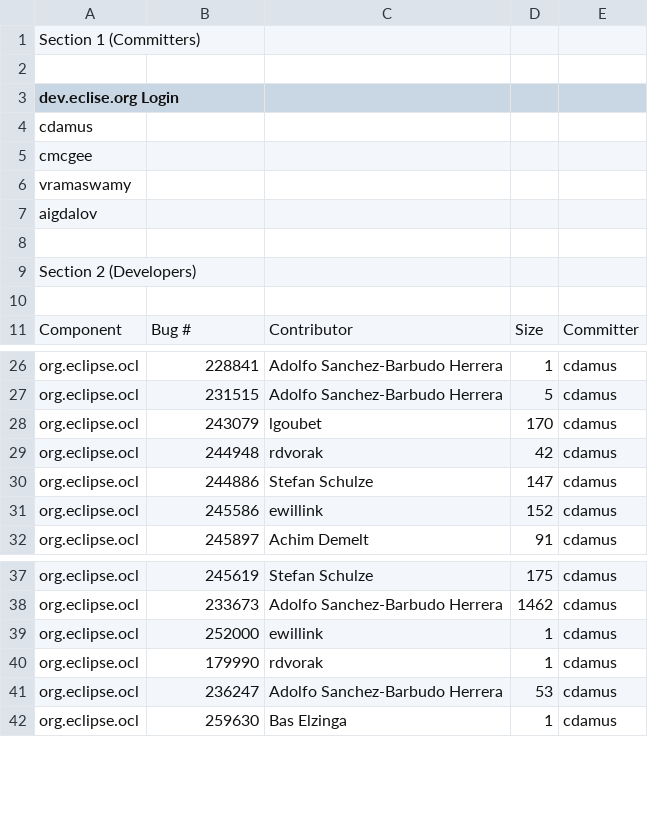
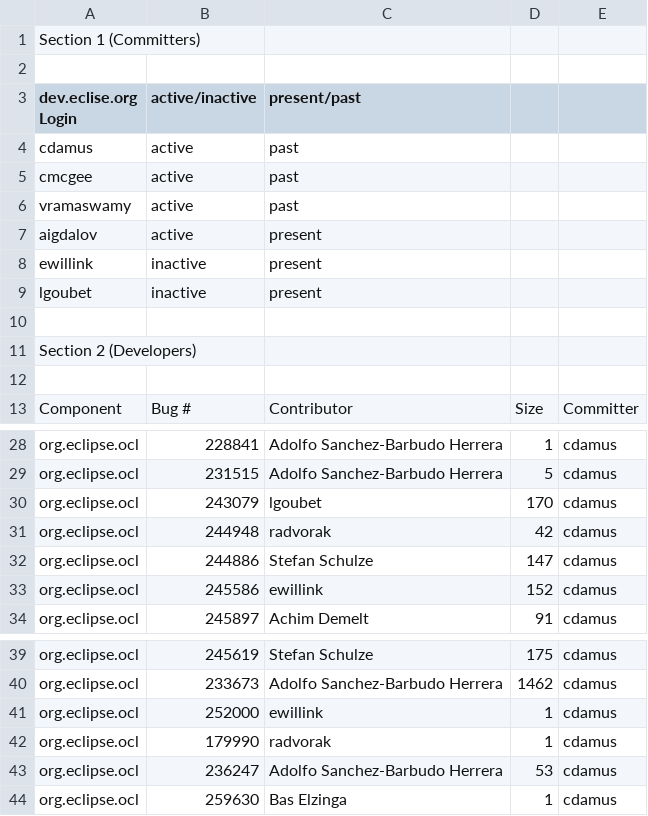
Before and after one commit to eclipse-ocl/ocl-website, a CSV file: ocl/eclipse-project-ip-log.csv, drawn as a sheet; only a part is shown, gaps mark what is left out.

Commit message:
Fixed committer IDs

```diff
--- a/ocl/eclipse-project-ip-log.csv
+++ b/ocl/eclipse-project-ip-log.csv
@@ -2,7 +2,9 @@ Section 1 (Committers),,,,
 
-dev.eclise.org Login,,,,
-cdamus,,,,
-cmcgee,,,,
-vramaswamy,,,,
-aigdalov,,,,
+dev.eclise.org Login,active/inactive,present/past,,
+cdamus,active,past,,
+cmcgee,active,past,,
+vramaswamy,active,past,,
+aigdalov,active,present,,
+ewillink,inactive,present,,
+lgoubet,inactive,present,,
 
@@ -28,3 +30,3 @@ org.eclipse.ocl,231515,Adolfo Sanchez-Barbudo Herrera,5,cdamus
 org.eclipse.ocl,243079,lgoubet,170,cdamus
-org.eclipse.ocl,244948,rdvorak,42,cdamus
+org.eclipse.ocl,244948,radvorak,42,cdamus
 org.eclipse.ocl,244886,Stefan Schulze,147,cdamus
@@ -39,3 +41,3 @@ org.eclipse.ocl,233673,Adolfo Sanchez-Barbudo Herrera,1462,cdamus
 org.eclipse.ocl,252000,ewillink,1,cdamus
-org.eclipse.ocl,179990,rdvorak,1,cdamus
+org.eclipse.ocl,179990,radvorak,1,cdamus
 org.eclipse.ocl,236247,Adolfo Sanchez-Barbudo Herrera,53,cdamus
```
